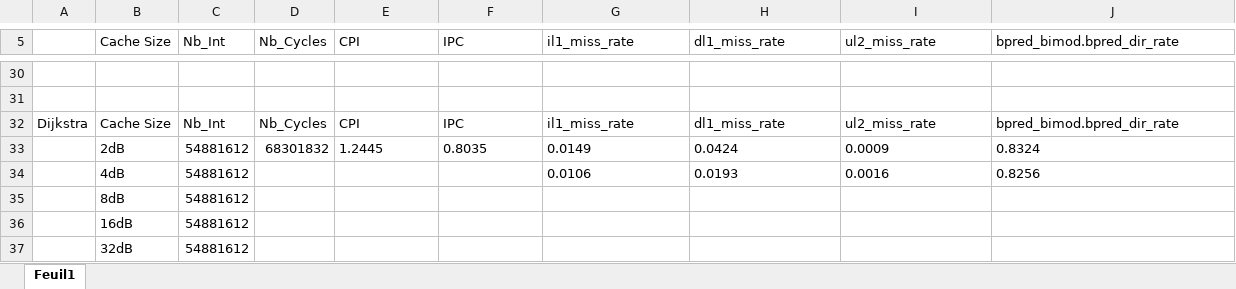
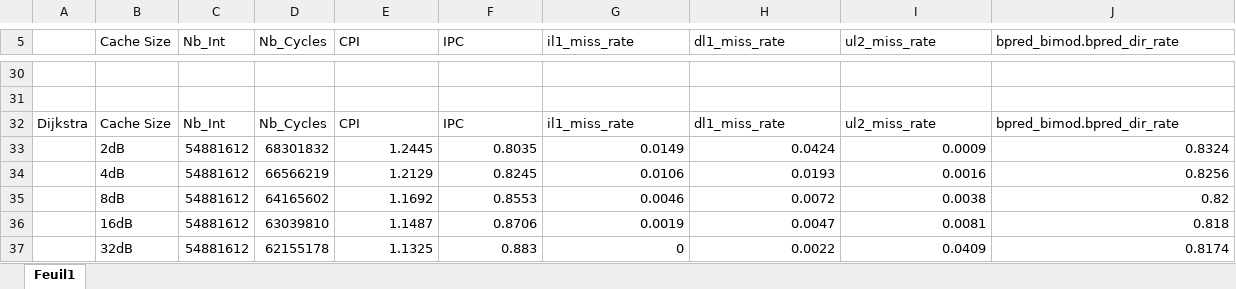
Before and after one commit to Maxence-Naud/ES201_TD4, an Excel workbook: EvaluationDesPerformances.xlsx, sheet Feuil1, drawn as a sheet; only a part is shown, gaps mark what is left out; values as stored, in another font and other column widths than the file's, no borders; charts and pictures not drawn; removed rows and columns are numbered as before the commit, all else as after; the diff names each change by its address in the sheet, - before the commit and + after, or states it on an @@ line.

Commit message:
Excel Parite 3 fini, il manque l'interpretation

```diff
--- a/EvaluationDesPerformances.xlsx (sheet Feuil1)
+++ b/EvaluationDesPerformances.xlsx (sheet Feuil1)
-E33:J33 alignment: left
+E33:J33 alignment: right
-D34 (Nb_Cycles): (empty)
+D34 (Nb_Cycles): 66566219
-E34 (CPI): (empty)
+E34 (CPI): 1.2129
-F34 (IPC): (empty)
+F34 (IPC): 0.8245
-G34:J34 alignment: left
+G34:J34 alignment: right
-row 35:  | 8dB | 54881612
-row 36:  | 16dB | 54881612
-row 37:  | 32dB | 54881612
+row 35:  | 8dB | 54881612 | 64165602 | 1.1692 | 0.8553 | 0.0046 | 0.0072 | 0.0038 | 0.82
+row 36:  | 16dB | 54881612 | 63039810 | 1.1487 | 0.8706 | 0.0019 | 0.0047 | 0.0081 | 0.818
+row 37:  | 32dB | 54881612 | 62155178 | 1.1325 | 0.883 | 0 | 0.0022 | 0.0409 | 0.8174
```
Also changed, not shown: charts or pictures.
